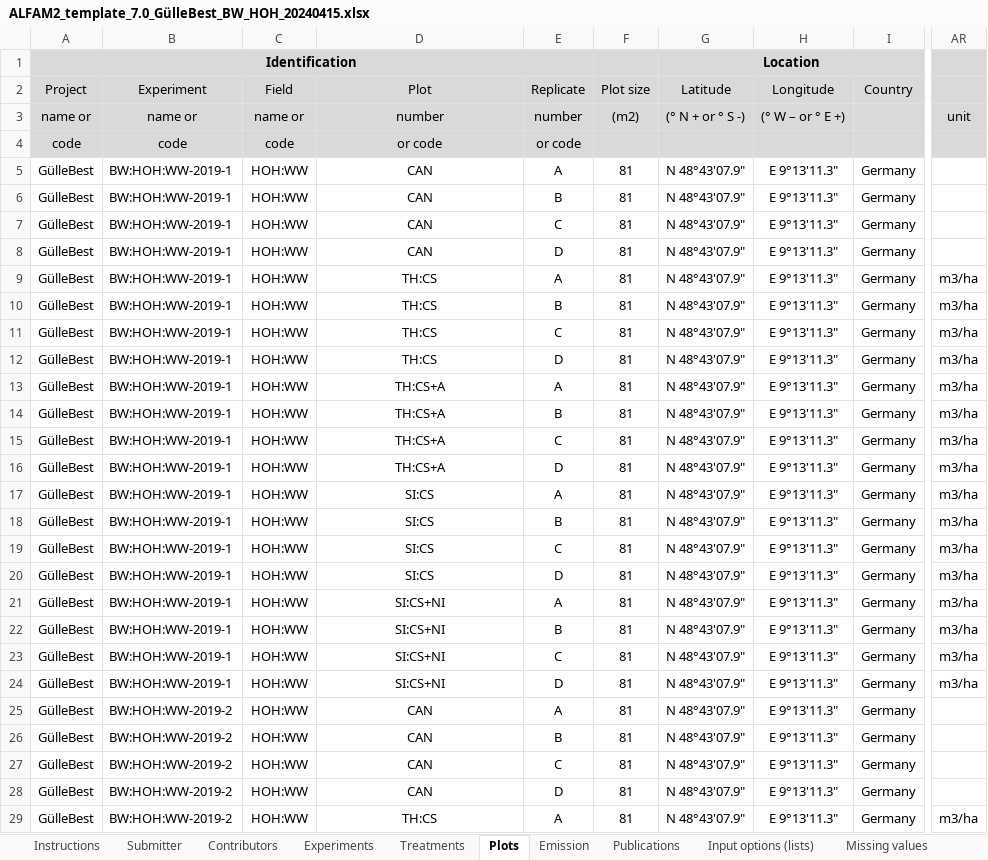
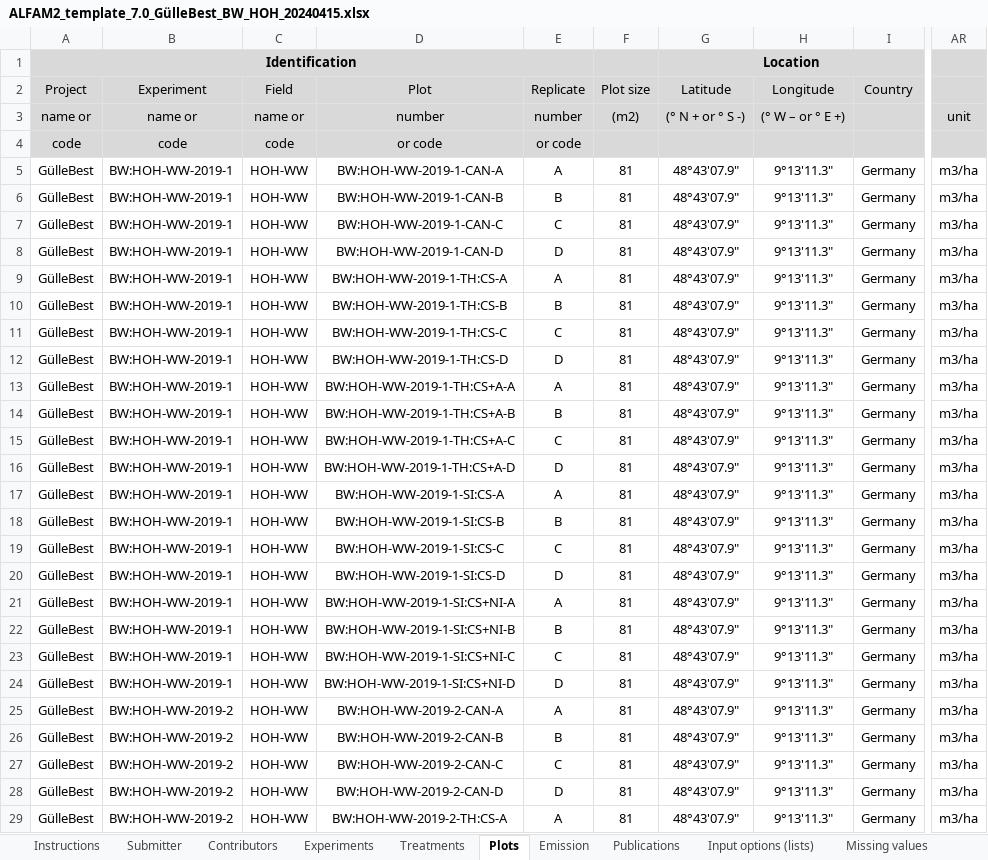
Before and after one commit to AU-BCE-EE/ALFAM2-data, an Excel workbook: data-submitted/03/TI/ALFAM2_template_7.0_GülleBest_BW_HOH_20240415.xlsx, sheet Plots, drawn as a sheet; only a part is shown, gaps mark what is left out; values as stored, in another font and other column widths than the file's, no borders; charts and pictures not drawn; the diff covers the shown part only; the diff names each change by its address in the sheet, - before the commit and + after, or states it on an @@ line.

```diff
--- a/data-submitted/03/TI/ALFAM2_template_7.0_GülleBest_BW_HOH_20240415.xlsx (sheet Plots)
+++ b/data-submitted/03/TI/ALFAM2_template_7.0_GülleBest_BW_HOH_20240415.xlsx (sheet Plots)
-B5:B24 (Experiment): BW:HOH:WW-2019-1
+B5:B24 (Experiment): BW:HOH-WW-2019-1
-C5:C29 (Field): HOH:WW
+C5:C29 (Field): HOH-WW
-D5 (Plot): CAN
+D5 (Plot): BW:HOH-WW-2019-1-CAN-A
-G5:G29 (Latitude): N 48°43'07.9"
+G5:G29 (Latitude): 48°43'07.9"
-H5:H29 (Longitude): E 9°13'11.3"
+H5:H29 (Longitude): 9°13'11.3"
-AR5:AR8: (empty)
+AR5:AR8: m3/ha
-D6 (Plot): CAN
+D6 (Plot): BW:HOH-WW-2019-1-CAN-B
-D7 (Plot): CAN
+D7 (Plot): BW:HOH-WW-2019-1-CAN-C
-D8 (Plot): CAN
+D8 (Plot): BW:HOH-WW-2019-1-CAN-D
-D9 (Plot): TH:CS
+D9 (Plot): BW:HOH-WW-2019-1-TH:CS-A
-D10 (Plot): TH:CS
+D10 (Plot): BW:HOH-WW-2019-1-TH:CS-B
-D11 (Plot): TH:CS
+D11 (Plot): BW:HOH-WW-2019-1-TH:CS-C
-D12 (Plot): TH:CS
+D12 (Plot): BW:HOH-WW-2019-1-TH:CS-D
-D13 (Plot): TH:CS+A
+D13 (Plot): BW:HOH-WW-2019-1-TH:CS+A-A
-D14 (Plot): TH:CS+A
+D14 (Plot): BW:HOH-WW-2019-1-TH:CS+A-B
-D15 (Plot): TH:CS+A
+D15 (Plot): BW:HOH-WW-2019-1-TH:CS+A-C
-D16 (Plot): TH:CS+A
+D16 (Plot): BW:HOH-WW-2019-1-TH:CS+A-D
-D17 (Plot): SI:CS
+D17 (Plot): BW:HOH-WW-2019-1-SI:CS-A
-D18 (Plot): SI:CS
+D18 (Plot): BW:HOH-WW-2019-1-SI:CS-B
-D19 (Plot): SI:CS
+D19 (Plot): BW:HOH-WW-2019-1-SI:CS-C
-D20 (Plot): SI:CS
+D20 (Plot): BW:HOH-WW-2019-1-SI:CS-D
-D21 (Plot): SI:CS+NI
+D21 (Plot): BW:HOH-WW-2019-1-SI:CS+NI-A
-D22 (Plot): SI:CS+NI
+D22 (Plot): BW:HOH-WW-2019-1-SI:CS+NI-B
-D23 (Plot): SI:CS+NI
+D23 (Plot): BW:HOH-WW-2019-1-SI:CS+NI-C
-D24 (Plot): SI:CS+NI
+D24 (Plot): BW:HOH-WW-2019-1-SI:CS+NI-D
-B25:B29 (Experiment): BW:HOH:WW-2019-2
+B25:B29 (Experiment): BW:HOH-WW-2019-2
-D25 (Plot): CAN
+D25 (Plot): BW:HOH-WW-2019-2-CAN-A
-AR25:AR28: (empty)
+AR25:AR28: m3/ha
-D26 (Plot): CAN
+D26 (Plot): BW:HOH-WW-2019-2-CAN-B
-D27 (Plot): CAN
+D27 (Plot): BW:HOH-WW-2019-2-CAN-C
-D28 (Plot): CAN
+D28 (Plot): BW:HOH-WW-2019-2-CAN-D
-D29 (Plot): TH:CS
+D29 (Plot): BW:HOH-WW-2019-2-TH:CS-A
```
Also changed, not shown: 939 edited cells and cell formats elsewhere in this sheet, sheet Emission, sheet Treatments, sheet Experiments, sheet Data ChangeLog, charts or pictures, 2 other files.
